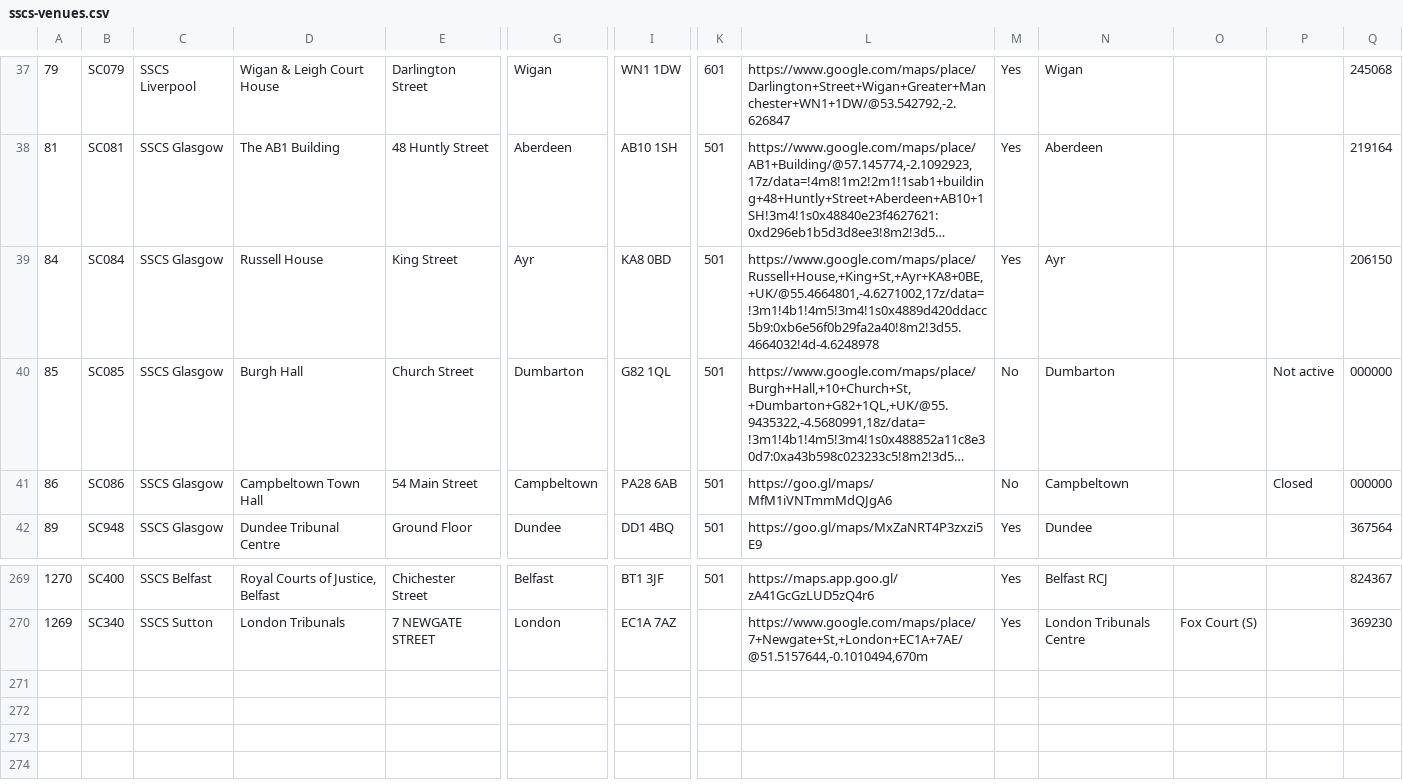
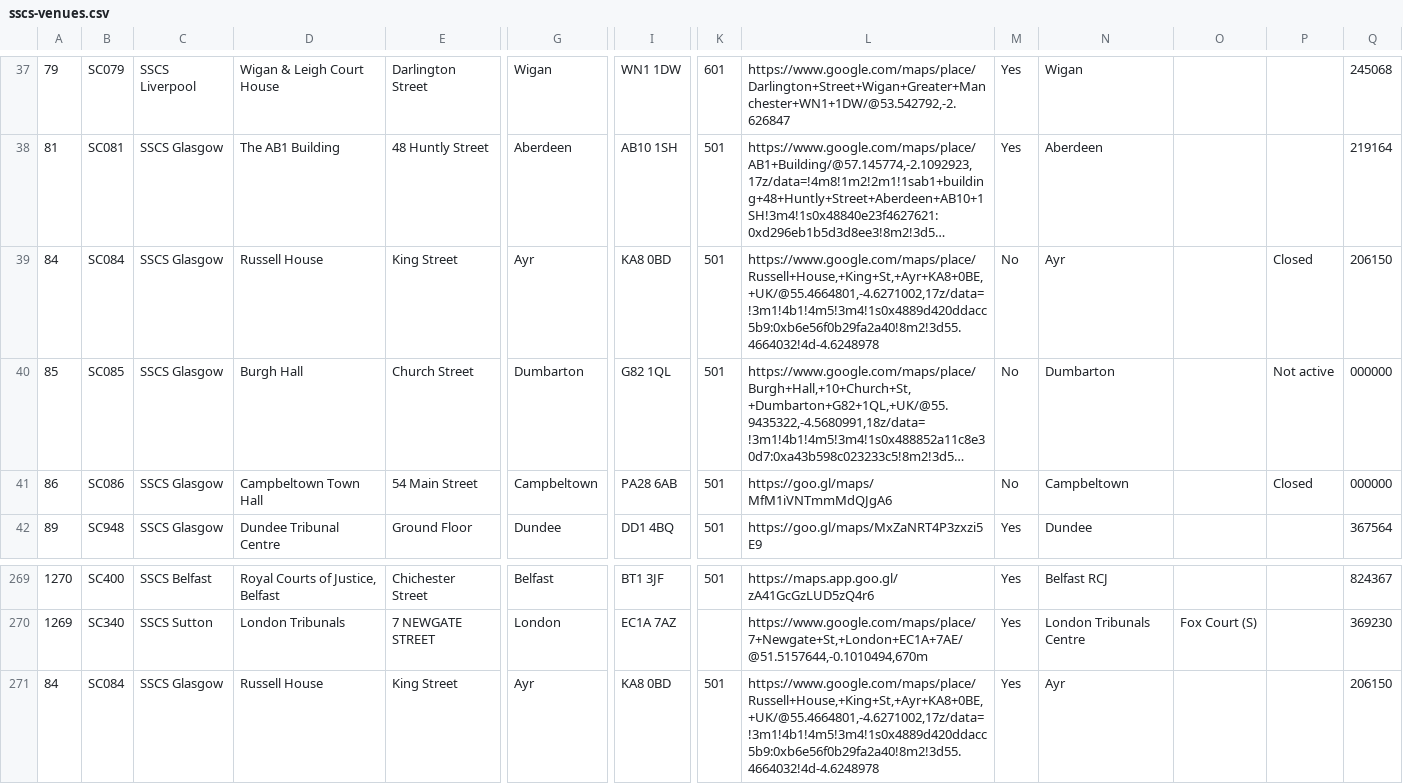
Before and after one commit to hmcts/sscs-common, a CSV file: src/main/resources/reference-data/sscs-venues.csv, drawn as a sheet; only a part is shown, gaps mark what is left out; long unchanged cells end in …; rows hold the shown columns only; the diff names each change by its address in the sheet, - before the commit and + after, or states it on an @@ line.

Commit message:
update venues

```diff
--- a/src/main/resources/reference-data/sscs-venues.csv
+++ b/src/main/resources/reference-data/sscs-venues.csv
-M39: Yes
+M39: No
-P39: (empty)
+P39: Closed
+row 271: 84 | SC084 | SSCS Glasgow | Russell House | King Street | Ayr | KA8 0BD | 501 | https://www.google.com/maps/place/Russell+House,+King+St,+Ayr+KA8+0BE,+UK/@55.4664801,-4.6271002,17z/data=!3m1!4b1!4m5!3m4!1s0x4889d420ddacc5b9:0xb6e56f0b29fa2a40!8m2!3d55.4664032!4d-4.6248978 | Yes | Ayr |  |  | 206150
```
